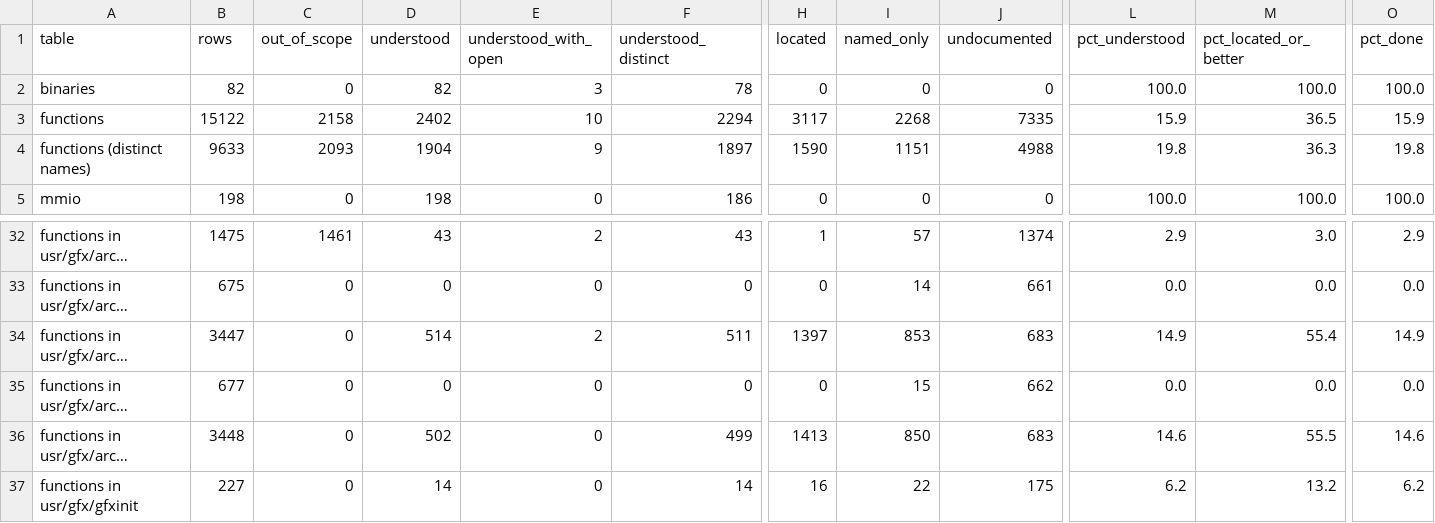
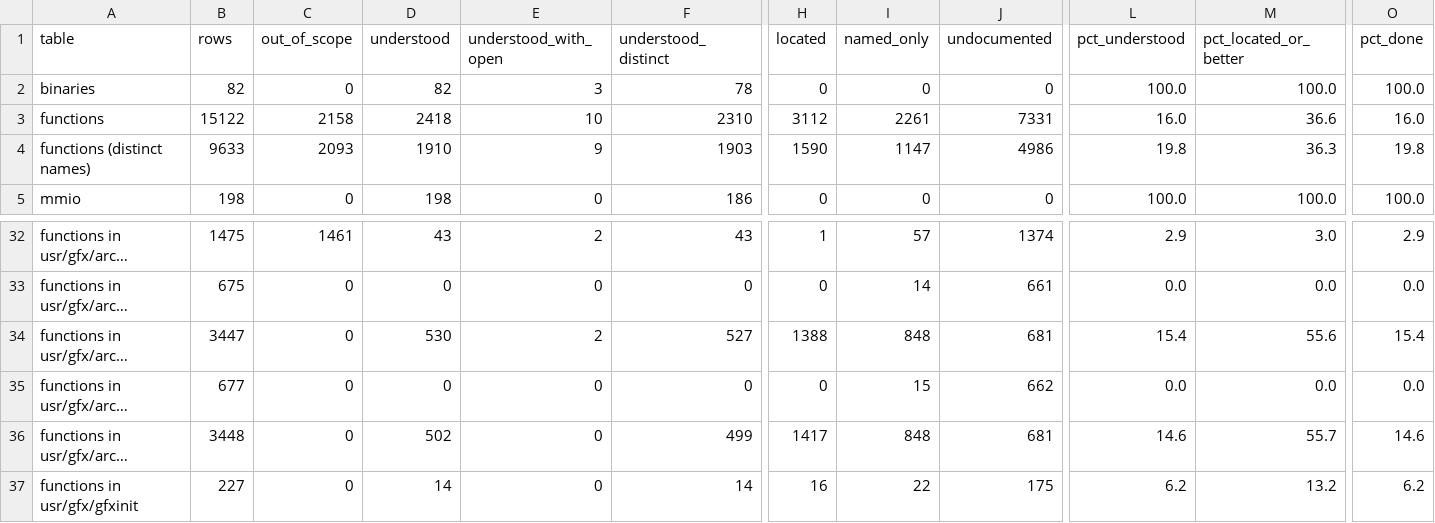
Before and after one commit to jamesbraid/crime, a TSV file: docs/inventory/summary.tsv, drawn as a sheet; only a part is shown, gaps mark what is left out; long unchanged cells end in …; the diff names each change by its address in the sheet, - before the commit and + after, or states it on an @@ line.

```diff
--- a/docs/inventory/summary.tsv
+++ b/docs/inventory/summary.tsv
-D3 (understood): 2402
+D3 (understood): 2418
-F3 (understood_distinct): 2294
+F3 (understood_distinct): 2310
-H3 (located): 3117
+H3 (located): 3112
-I3 (named_only): 2268
+I3 (named_only): 2261
-J3 (undocumented): 7335
+J3 (undocumented): 7331
-L3 (pct_understood): 15.9
+L3 (pct_understood): 16.0
-M3 (pct_located_or_better): 36.5
+M3 (pct_located_or_better): 36.6
-O3 (pct_done): 15.9
+O3 (pct_done): 16.0
-D4 (understood): 1904
+D4 (understood): 1910
-F4 (understood_distinct): 1897
+F4 (understood_distinct): 1903
-I4 (named_only): 1151
+I4 (named_only): 1147
-J4 (undocumented): 4988
+J4 (undocumented): 4986
-D34 (understood): 514
+D34 (understood): 530
-F34 (understood_distinct): 511
+F34 (understood_distinct): 527
-H34 (located): 1397
+H34 (located): 1388
-I34 (named_only): 853
+I34 (named_only): 848
-J34 (undocumented): 683
+J34 (undocumented): 681
-L34 (pct_understood): 14.9
+L34 (pct_understood): 15.4
-M34 (pct_located_or_better): 55.4
+M34 (pct_located_or_better): 55.6
-O34 (pct_done): 14.9
+O34 (pct_done): 15.4
-H36 (located): 1413
+H36 (located): 1417
-I36 (named_only): 850
+I36 (named_only): 848
-J36 (undocumented): 683
+J36 (undocumented): 681
-M36 (pct_located_or_better): 55.5
+M36 (pct_located_or_better): 55.7
```
Also changed, not shown: 3 other files.
